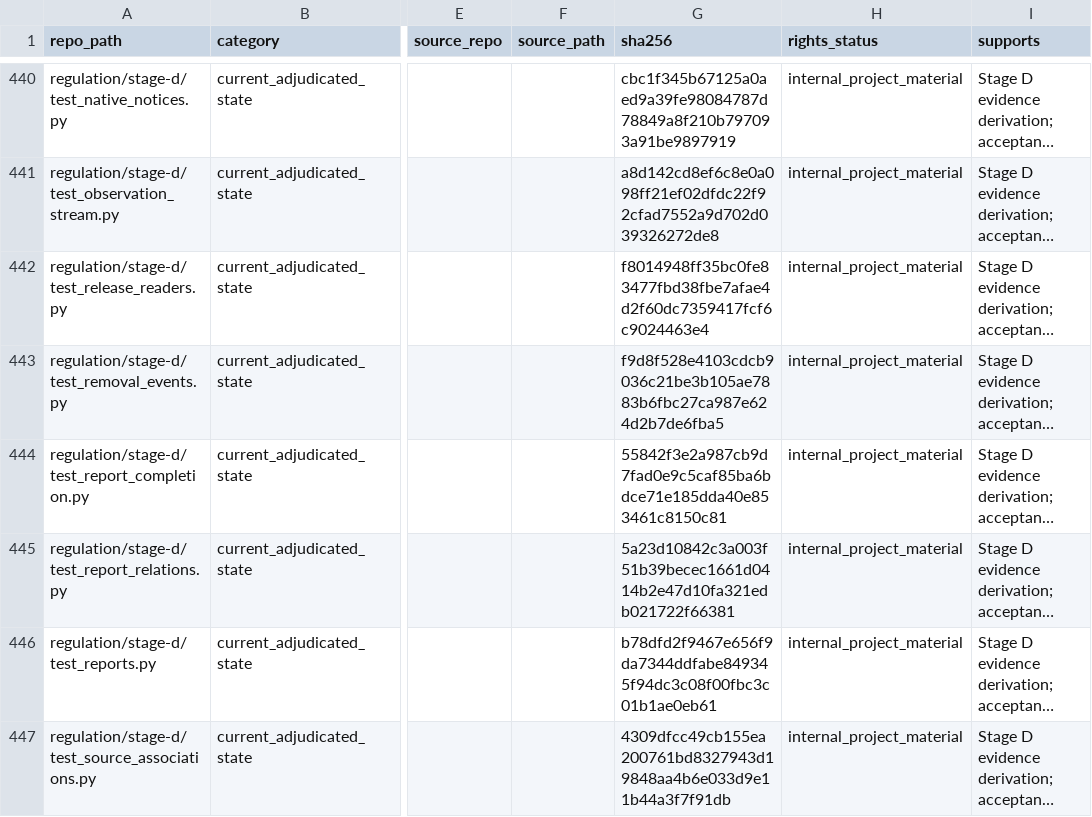
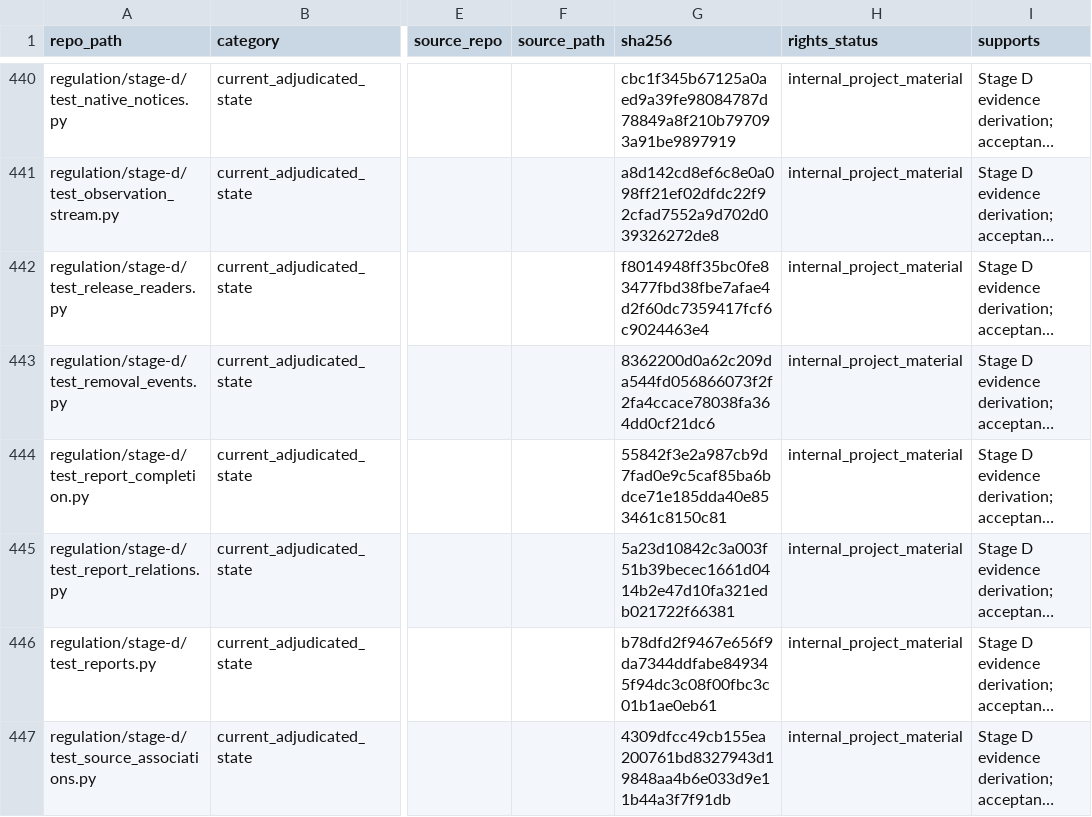
Before and after one commit to owassmer/CORDON, a CSV file: corpus/CATALOG.csv, drawn as a sheet; only a part is shown, gaps mark what is left out; long unchanged cells end in …; the diff names each change by its address in the sheet, - before the commit and + after, or states it on an @@ line.

Commit message:
Require both observed regional publication events in source checks

```diff
--- a/corpus/CATALOG.csv
+++ b/corpus/CATALOG.csv
-G443 (sha256): f9d8f528e4103cdcb9036c21be3b105ae7883b6fbc27ca987e624d2b7de6fba5
+G443 (sha256): 8362200d0a62c209da544fd056866073f2f2fa4ccace78038fa364dd0cf21dc6
```
Also changed, not shown: 1 other file.
